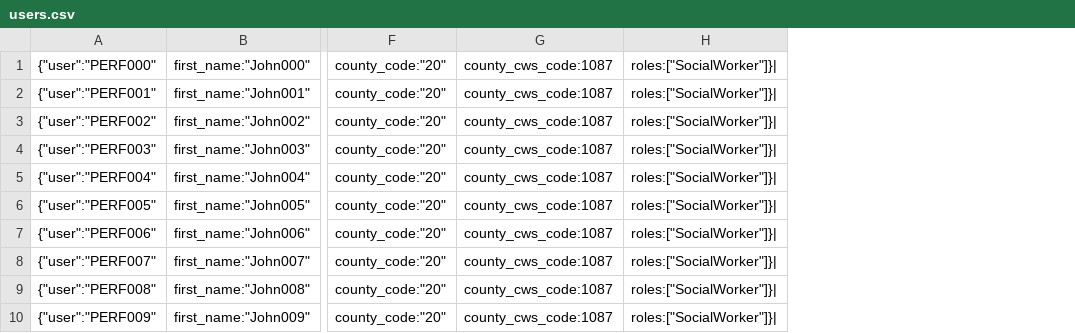
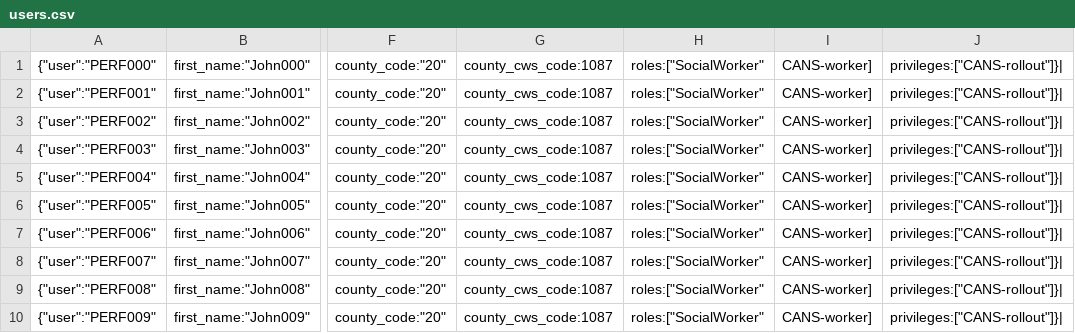
Before and after one commit to v-raya/CANS_API, a CSV file: jmeter/assets/users.csv, drawn as a sheet; only a part is shown, gaps mark what is left out; removed rows and columns are numbered as before the commit, all else as after; the diff names each change by its address in the sheet, - before the commit and + after, or states it on an @@ line.

Commit message:
CANS-301: performance test user list updated with proper role and permission

```diff
--- a/jmeter/assets/users.csv
+++ b/jmeter/assets/users.csv
-column H, rows 1-10: all roles:["SocialWorker"]}|
+column H, rows 1-10: all roles:["SocialWorker"
+column I, rows 1-10: all CANS-worker]
+column J, rows 1-10: all privileges:["CANS-rollout"]}|
```
